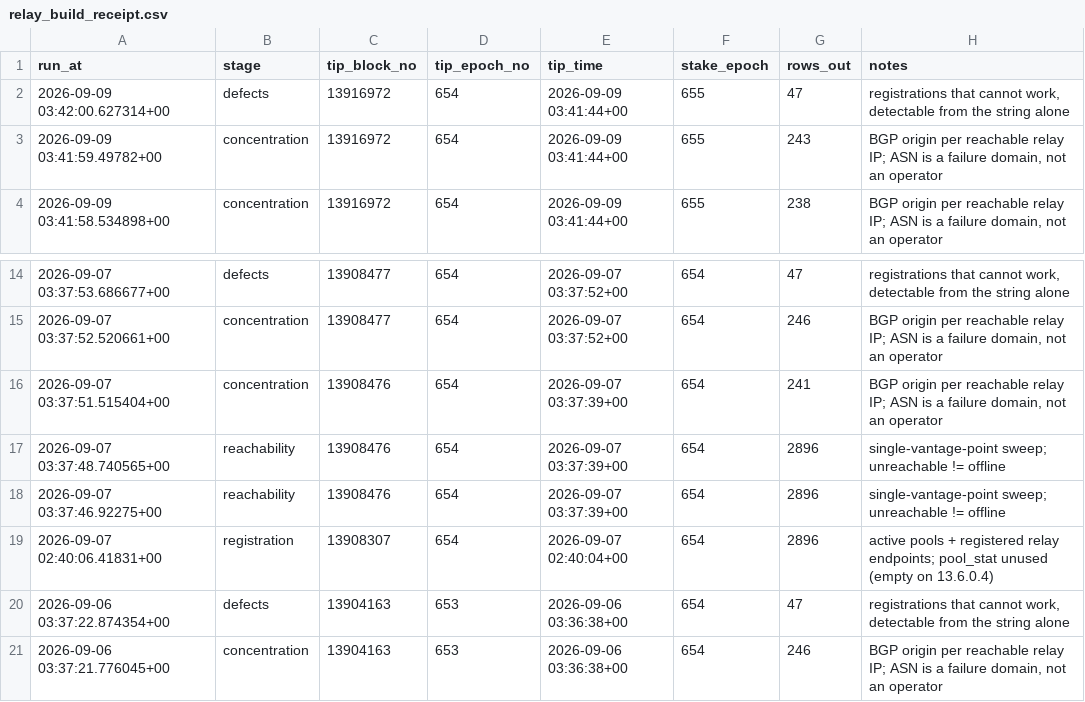
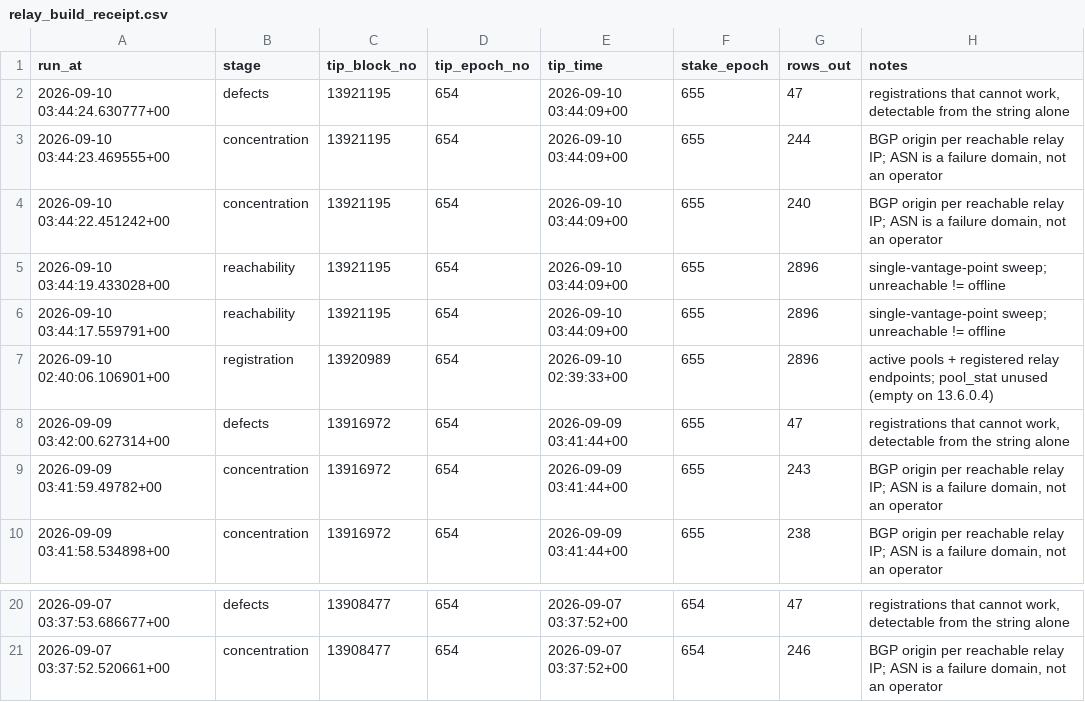
Before and after one commit to BEACNpool/ABCDE, a CSV file: sql/56_relay_health/data/relay_build_receipt.csv, drawn as a sheet; only a part is shown, gaps mark what is left out.

```diff
--- a/sql/56_relay_health/data/relay_build_receipt.csv
+++ b/sql/56_relay_health/data/relay_build_receipt.csv
@@ -1,2 +1,8 @@
 run_at,stage,tip_block_no,tip_epoch_no,tip_time,stake_epoch,rows_out,notes
+2026-09-10 03:44:24.630777+00,defects,13921195,654,2026-09-10 03:44:09+00,655,47,"registrations that cannot work, detectable from the string alone"
+2026-09-10 03:44:23.469555+00,concentration,13921195,654,2026-09-10 03:44:09+00,655,244,"BGP origin per reachable relay IP; ASN is a failure domain, not an operator"
+2026-09-10 03:44:22.451242+00,concentration,13921195,654,2026-09-10 03:44:09+00,655,240,"BGP origin per reachable relay IP; ASN is a failure domain, not an operator"
+2026-09-10 03:44:19.433028+00,reachability,13921195,654,2026-09-10 03:44:09+00,655,2896,single-vantage-point sweep; unreachable != offline
+2026-09-10 03:44:17.559791+00,reachability,13921195,654,2026-09-10 03:44:09+00,655,2896,single-vantage-point sweep; unreachable != offline
+2026-09-10 02:40:06.106901+00,registration,13920989,654,2026-09-10 02:39:33+00,655,2896,active pools + registered relay endpoints; pool_stat unused (empty on 13.6.0.4)
 2026-09-09 03:42:00.627314+00,defects,13916972,654,2026-09-09 03:41:44+00,655,47,"registrations that cannot work, detectable from the string alone"
@@ -15,7 +21 @@ run_at,stage,tip_block_no,tip_epoch_no,tip_time,stake_epoch,rows_out,notes
 2026-09-07 03:37:52.520661+00,concentration,13908477,654,2026-09-07 03:37:52+00,654,246,"BGP origin per reachable relay IP; ASN is a failure domain, not an operator"
-2026-09-07 03:37:51.515404+00,concentration,13908476,654,2026-09-07 03:37:39+00,654,241,"BGP origin per reachable relay IP; ASN is a failure domain, not an operator"
-2026-09-07 03:37:48.740565+00,reachability,13908476,654,2026-09-07 03:37:39+00,654,2896,single-vantage-point sweep; unreachable != offline
-2026-09-07 03:37:46.92275+00,reachability,13908476,654,2026-09-07 03:37:39+00,654,2896,single-vantage-point sweep; unreachable != offline
-2026-09-07 02:40:06.41831+00,registration,13908307,654,2026-09-07 02:40:04+00,654,2896,active pools + registered relay endpoints; pool_stat unused (empty on 13.6.0.4)
-2026-09-06 03:37:22.874354+00,defects,13904163,653,2026-09-06 03:36:38+00,654,47,"registrations that cannot work, detectable from the string alone"
-2026-09-06 03:37:21.776045+00,concentration,13904163,653,2026-09-06 03:36:38+00,654,246,"BGP origin per reachable relay IP; ASN is a failure domain, not an operator"
```
Also changed, not shown: data/small/relay_asn_concentration.csv, data/small/relay_endpoint_status.csv, 7 other files.
